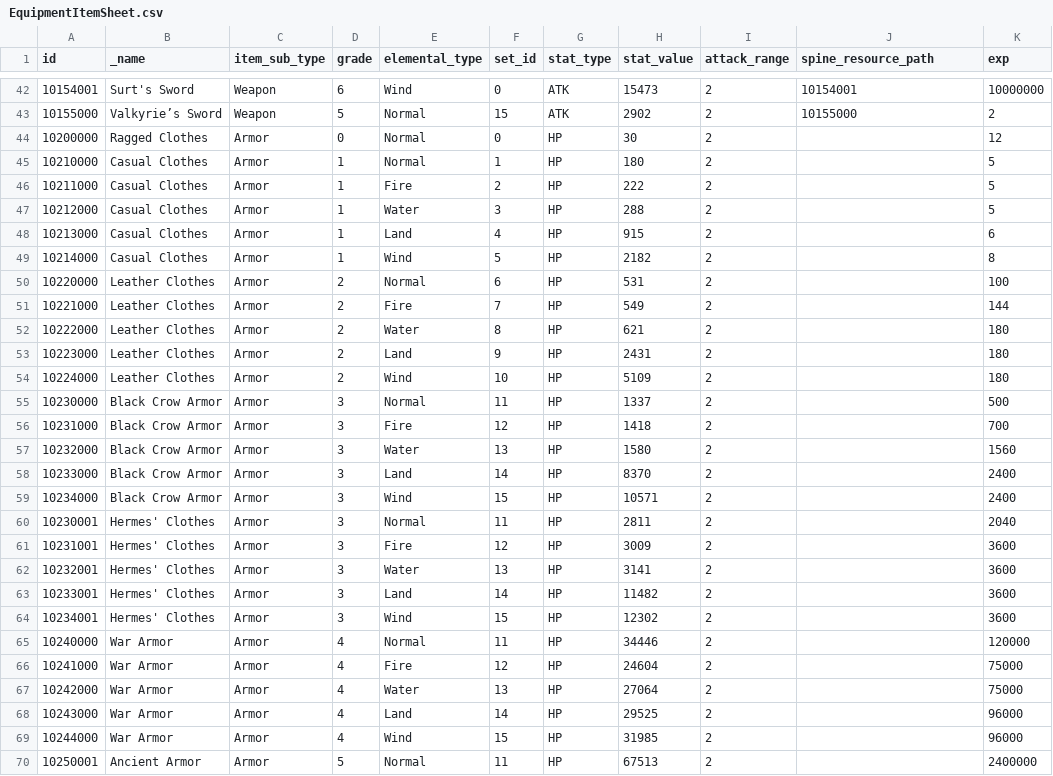
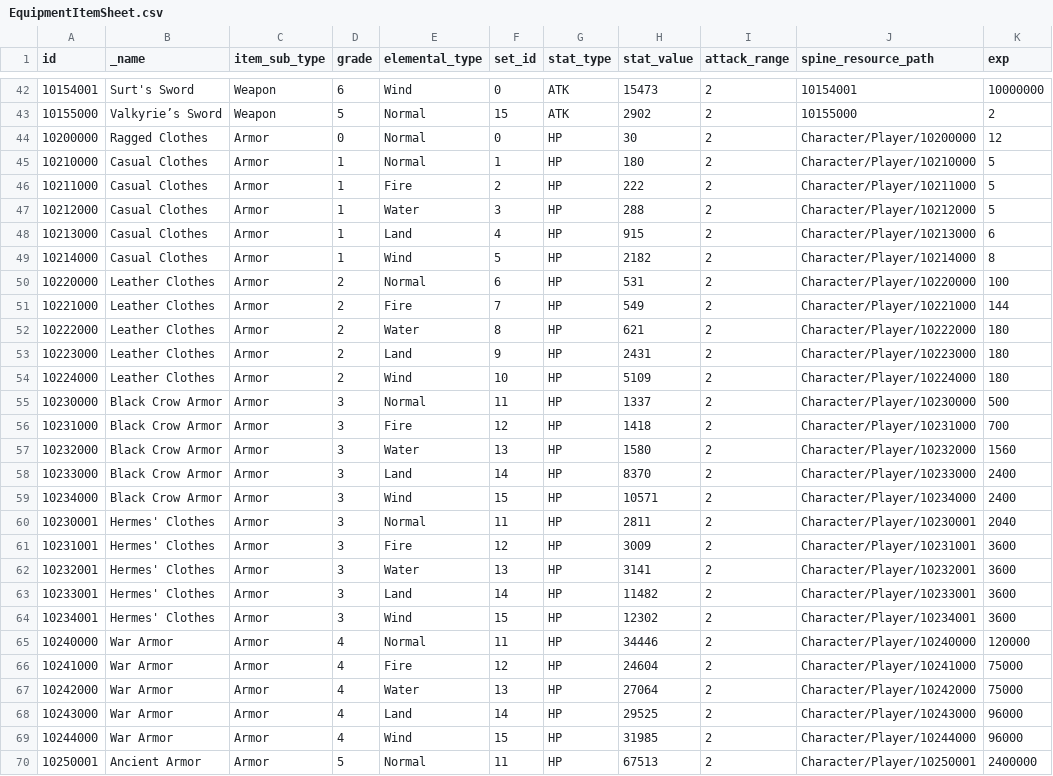
Before and after one commit to planetarium/lib9c, a CSV file: Lib9c/TableCSV/EquipmentItemSheet.csv, drawn as a sheet; only a part is shown, gaps mark what is left out; the diff covers the shown part only.

Commit message:
Update EquipmentItemSheet.csv from Google Sheets

```diff
--- a/Lib9c/TableCSV/EquipmentItemSheet.csv
+++ b/Lib9c/TableCSV/EquipmentItemSheet.csv
@@ -43,28 +43,28 @@ id,_name,item_sub_type,grade,elemental_type,set_id,stat_type,stat_value,attack_r
 10155000,Valkyrie’s Sword,Weapon,5,Normal,15,ATK,2902,2,10155000,2
-10200000,Ragged Clothes,Armor,0,Normal,0,HP,30,2,,12
-10210000,Casual Clothes,Armor,1,Normal,1,HP,180,2,,5
-10211000,Casual Clothes,Armor,1,Fire,2,HP,222,2,,5
-10212000,Casual Clothes,Armor,1,Water,3,HP,288,2,,5
-10213000,Casual Clothes,Armor,1,Land,4,HP,915,2,,6
-10214000,Casual Clothes,Armor,1,Wind,5,HP,2182,2,,8
-10220000,Leather Clothes,Armor,2,Normal,6,HP,531,2,,100
-10221000,Leather Clothes,Armor,2,Fire,7,HP,549,2,,144
-10222000,Leather Clothes,Armor,2,Water,8,HP,621,2,,180
-10223000,Leather Clothes,Armor,2,Land,9,HP,2431,2,,180
-10224000,Leather Clothes,Armor,2,Wind,10,HP,5109,2,,180
-10230000,Black Crow Armor,Armor,3,Normal,11,HP,1337,2,,500
-10231000,Black Crow Armor,Armor,3,Fire,12,HP,1418,2,,700
-10232000,Black Crow Armor,Armor,3,Water,13,HP,1580,2,,1560
-10233000,Black Crow Armor,Armor,3,Land,14,HP,8370,2,,2400
-10234000,Black Crow Armor,Armor,3,Wind,15,HP,10571,2,,2400
-10230001,Hermes' Clothes,Armor,3,Normal,11,HP,2811,2,,2040
-10231001,Hermes' Clothes,Armor,3,Fire,12,HP,3009,2,,3600
-10232001,Hermes' Clothes,Armor,3,Water,13,HP,3141,2,,3600
-10233001,Hermes' Clothes,Armor,3,Land,14,HP,11482,2,,3600
-10234001,Hermes' Clothes,Armor,3,Wind,15,HP,12302,2,,3600
-10240000,War Armor,Armor,4,Normal,11,HP,34446,2,,120000
-10241000,War Armor,Armor,4,Fire,12,HP,24604,2,,75000
-10242000,War Armor,Armor,4,Water,13,HP,27064,2,,75000
-10243000,War Armor,Armor,4,Land,14,HP,29525,2,,96000
-10244000,War Armor,Armor,4,Wind,15,HP,31985,2,,96000
-10250001,Ancient Armor,Armor,5,Normal,11,HP,67513,2,,2400000
+10200000,Ragged Clothes,Armor,0,Normal,0,HP,30,2,Character/Player/10200000,12
+10210000,Casual Clothes,Armor,1,Normal,1,HP,180,2,Character/Player/10210000,5
+10211000,Casual Clothes,Armor,1,Fire,2,HP,222,2,Character/Player/10211000,5
+10212000,Casual Clothes,Armor,1,Water,3,HP,288,2,Character/Player/10212000,5
+10213000,Casual Clothes,Armor,1,Land,4,HP,915,2,Character/Player/10213000,6
+10214000,Casual Clothes,Armor,1,Wind,5,HP,2182,2,Character/Player/10214000,8
+10220000,Leather Clothes,Armor,2,Normal,6,HP,531,2,Character/Player/10220000,100
+10221000,Leather Clothes,Armor,2,Fire,7,HP,549,2,Character/Player/10221000,144
+10222000,Leather Clothes,Armor,2,Water,8,HP,621,2,Character/Player/10222000,180
+10223000,Leather Clothes,Armor,2,Land,9,HP,2431,2,Character/Player/10223000,180
+10224000,Leather Clothes,Armor,2,Wind,10,HP,5109,2,Character/Player/10224000,180
+10230000,Black Crow Armor,Armor,3,Normal,11,HP,1337,2,Character/Player/10230000,500
+10231000,Black Crow Armor,Armor,3,Fire,12,HP,1418,2,Character/Player/10231000,700
+10232000,Black Crow Armor,Armor,3,Water,13,HP,1580,2,Character/Player/10232000,1560
+10233000,Black Crow Armor,Armor,3,Land,14,HP,8370,2,Character/Player/10233000,2400
+10234000,Black Crow Armor,Armor,3,Wind,15,HP,10571,2,Character/Player/10234000,2400
+10230001,Hermes' Clothes,Armor,3,Normal,11,HP,2811,2,Character/Player/10230001,2040
+10231001,Hermes' Clothes,Armor,3,Fire,12,HP,3009,2,Character/Player/10231001,3600
+10232001,Hermes' Clothes,Armor,3,Water,13,HP,3141,2,Character/Player/10232001,3600
+10233001,Hermes' Clothes,Armor,3,Land,14,HP,11482,2,Character/Player/10233001,3600
+10234001,Hermes' Clothes,Armor,3,Wind,15,HP,12302,2,Character/Player/10234001,3600
+10240000,War Armor,Armor,4,Normal,11,HP,34446,2,Character/Player/10240000,120000
+10241000,War Armor,Armor,4,Fire,12,HP,24604,2,Character/Player/10241000,75000
+10242000,War Armor,Armor,4,Water,13,HP,27064,2,Character/Player/10242000,75000
+10243000,War Armor,Armor,4,Land,14,HP,29525,2,Character/Player/10243000,96000
+10244000,War Armor,Armor,4,Wind,15,HP,31985,2,Character/Player/10244000,96000
+10250001,Ancient Armor,Armor,5,Normal,11,HP,67513,2,Character/Player/10250001,2400000
```
Also changed, not shown: 20 edited cells elsewhere in this file.
